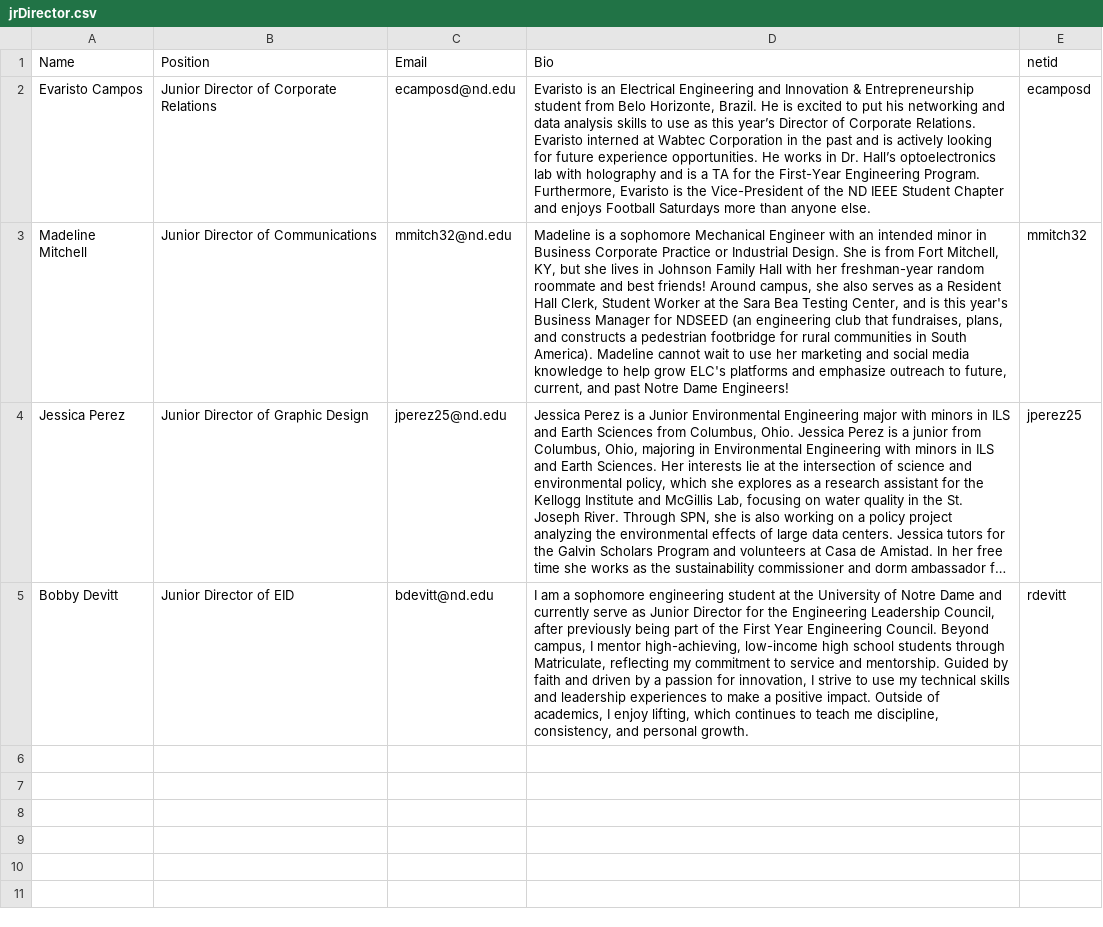
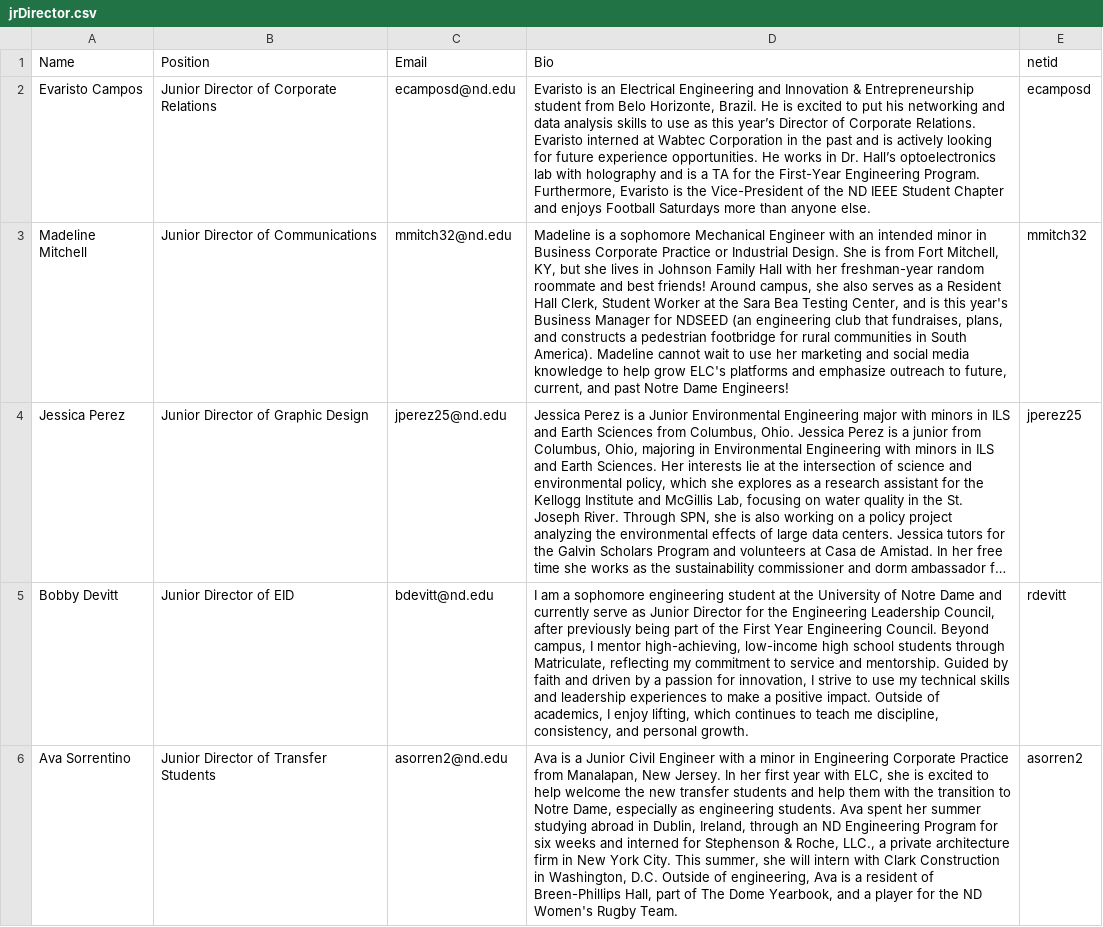
Before and after one commit to ELCND/elc-website, a CSV file: _data/jrDirector.csv, drawn as a sheet; long unchanged cells end in …; the diff names each change by its address in the sheet, - before the commit and + after, or states it on an @@ line.

Commit message:
Update jrDirector.csv with new director entry
Added new Junior Director of Transfer Students entry and removed blank lines.

```diff
--- a/_data/jrDirector.csv
+++ b/_data/jrDirector.csv
+row 6: Ava Sorrentino | Junior Director of Transfer Students | asorren2@nd.edu | Ava is a Junior Civil Engineer with a minor in Engineering Corporate Practice from Manalapan, New Jersey. In her first year with ELC, she is excited to help welcome the new transfer students and help them with the transition to Notre Dame, especially as engineering students. Ava spent her summer studying abroad in Dublin, Ireland, through an ND Engineering Program for six weeks and interned for Stephenson & Roche, LLC., a private architecture firm in New York City. This summer, she will intern with Clark Construction in Washington, D.C. Outside of engineering, Ava is a resident of Breen-Phillips Hall, part of The Dome Yearbook, and a player for the ND Women's Rugby Team. | asorren2
```
